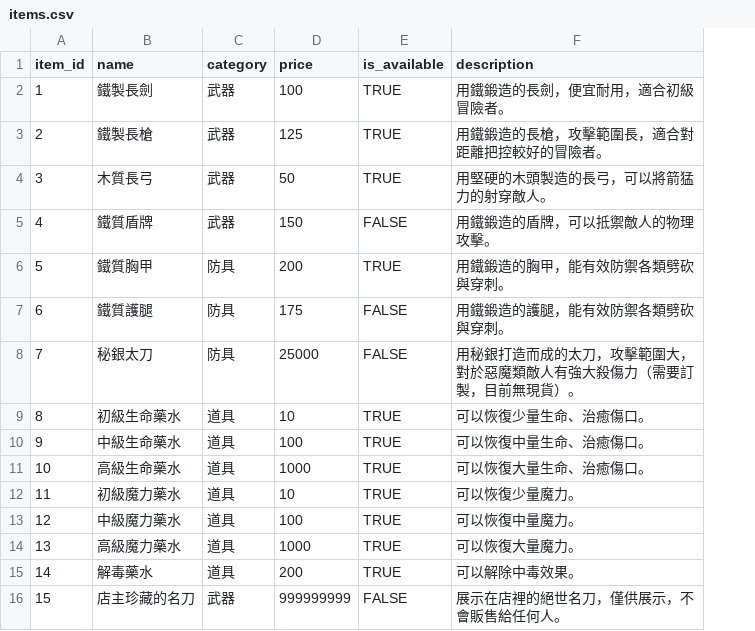
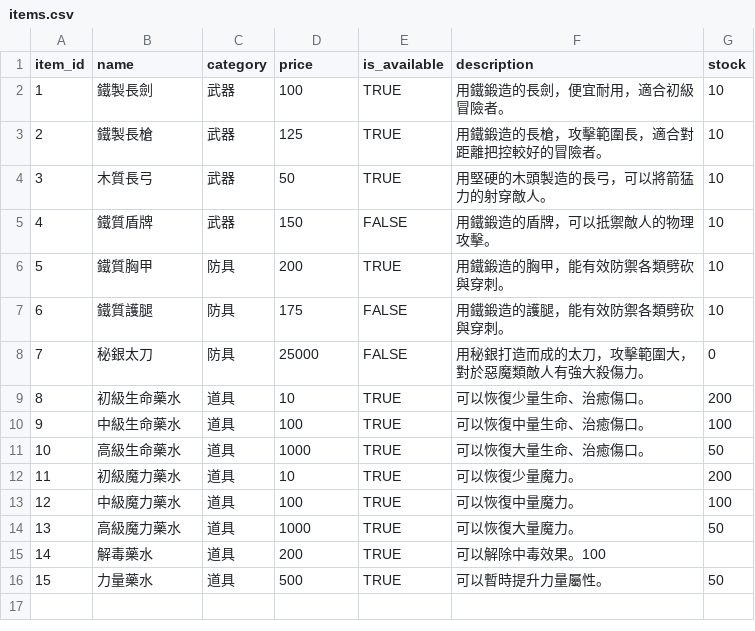
Before and after one commit to tdbbbfps/MedievalShop, a CSV file: items.csv, drawn as a sheet; the diff names each change by its address in the sheet, - before the commit and + after, or states it on an @@ line.

```diff
--- a/items.csv
+++ b/items.csv
+column G (stock), rows 2-16: 10 | 10 | 10 | 10 | 10 | 10 | 0 | 200 | 100 | 50 | 200 | 100 | 50 |  | 50
-F8 (description): 用秘銀打造而成的太刀，攻擊範圍大，對於惡魔類敵人有強大殺傷力（需要訂製，目前無現貨）。
+F8 (description): 用秘銀打造而成的太刀，攻擊範圍大，對於惡魔類敵人有強大殺傷力。
-F15 (description): 可以解除中毒效果。
+F15 (description): 可以解除中毒效果。100
-B16 (name): 店主珍藏的名刀
+B16 (name): 力量藥水
-C16 (category): 武器
+C16 (category): 道具
-D16 (price): 999999999
+D16 (price): 500
-E16 (is_available): FALSE
+E16 (is_available): TRUE
-F16 (description): 展示在店裡的絕世名刀，僅供展示，不會販售給任何人。
+F16 (description): 可以暫時提升力量屬性。
```
Also changed, not shown: 7 other files.
